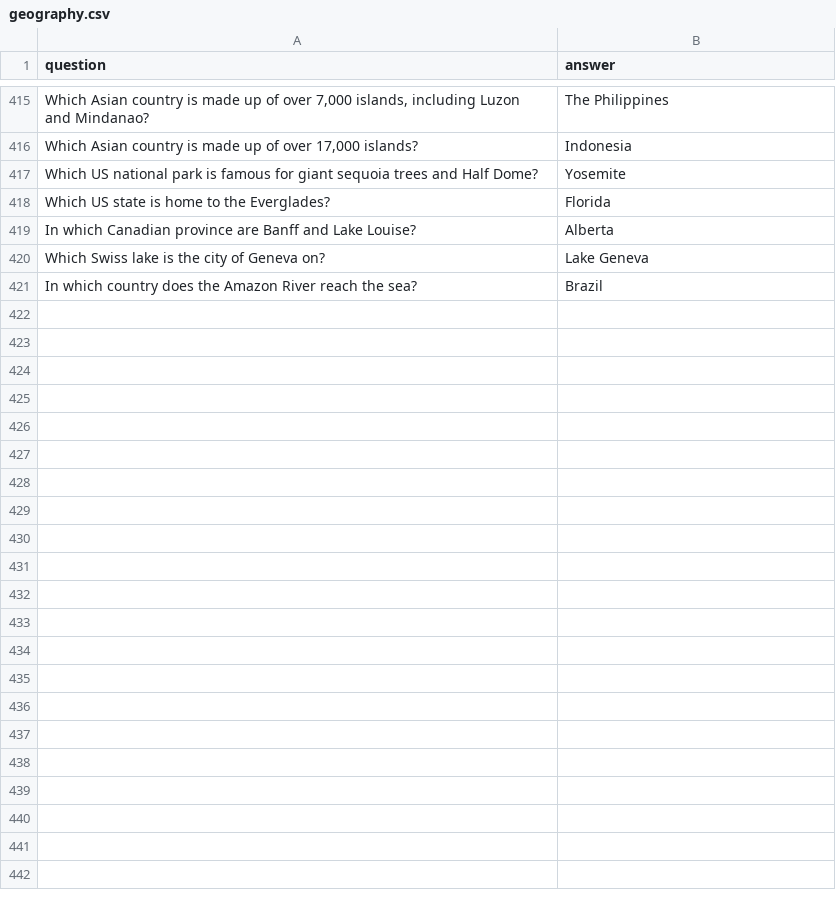
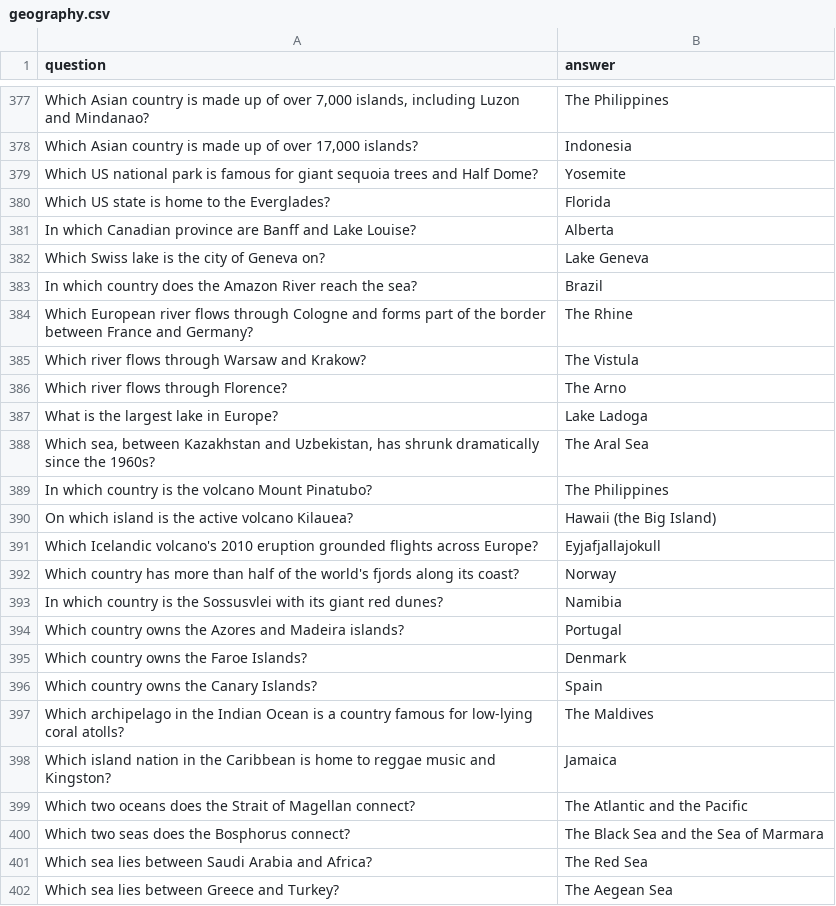
Before and after one commit to MRCEDILLO/Rumble-Roulette, a CSV file: src/games/trivia/questions/geography.csv, drawn as a sheet; only a part is shown, gaps mark what is left out; the diff covers the shown part only; the diff names each change by its address in the sheet, - before the commit and + after, or states it on an @@ line.

```diff
--- a/src/games/trivia/questions/geography.csv
+++ b/src/games/trivia/questions/geography.csv
+row 384: Which European river flows through Cologne and forms part of the border between France and Germany? | The Rhine
+row 385: Which river flows through Warsaw and Krakow? | The Vistula
+row 386: Which river flows through Florence? | The Arno
+row 387: What is the largest lake in Europe? | Lake Ladoga
+row 388: Which sea, between Kazakhstan and Uzbekistan, has shrunk dramatically since the 1960s? | The Aral Sea
+row 389: In which country is the volcano Mount Pinatubo? | The Philippines
+row 390: On which island is the active volcano Kilauea? | Hawaii (the Big Island)
+row 391: Which Icelandic volcano's 2010 eruption grounded flights across Europe? | Eyjafjallajokull
+row 392: Which country has more than half of the world's fjords along its coast? | Norway
+row 393: In which country is the Sossusvlei with its giant red dunes? | Namibia
+row 394: Which country owns the Azores and Madeira islands? | Portugal
+row 395: Which country owns the Faroe Islands? | Denmark
+row 396: Which country owns the Canary Islands? | Spain
+row 397: Which archipelago in the Indian Ocean is a country famous for low-lying coral atolls? | The Maldives
+row 398: Which island nation in the Caribbean is home to reggae music and Kingston? | Jamaica
+row 399: Which two oceans does the Strait of Magellan connect? | The Atlantic and the Pacific
+row 400: Which two seas does the Bosphorus connect? | The Black Sea and the Sea of Marmara
+row 401: Which sea lies between Saudi Arabia and Africa? | The Red Sea
+row 402: Which sea lies between Greece and Turkey? | The Aegean Sea
```
Also changed, not shown: 19 added rows and 38 removed rows elsewhere in this file.
